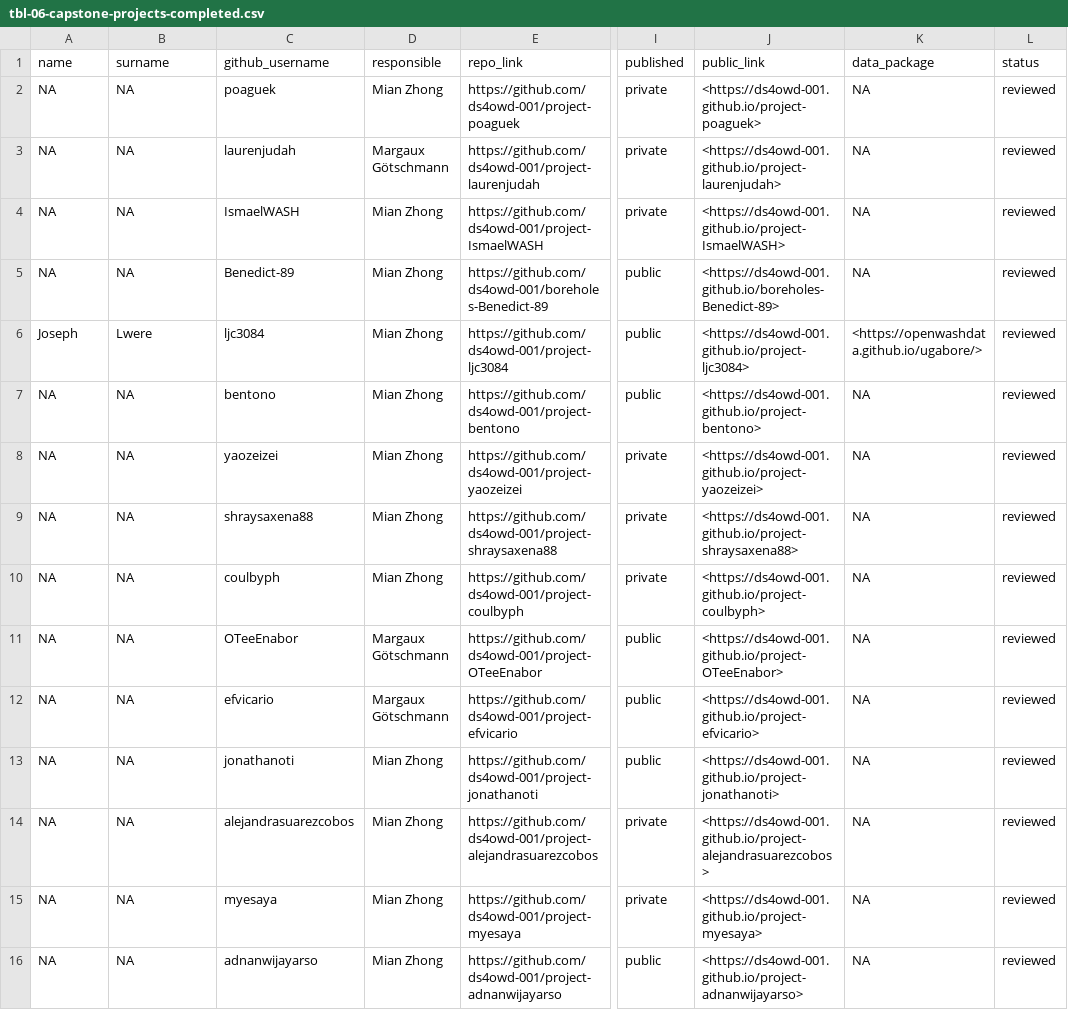
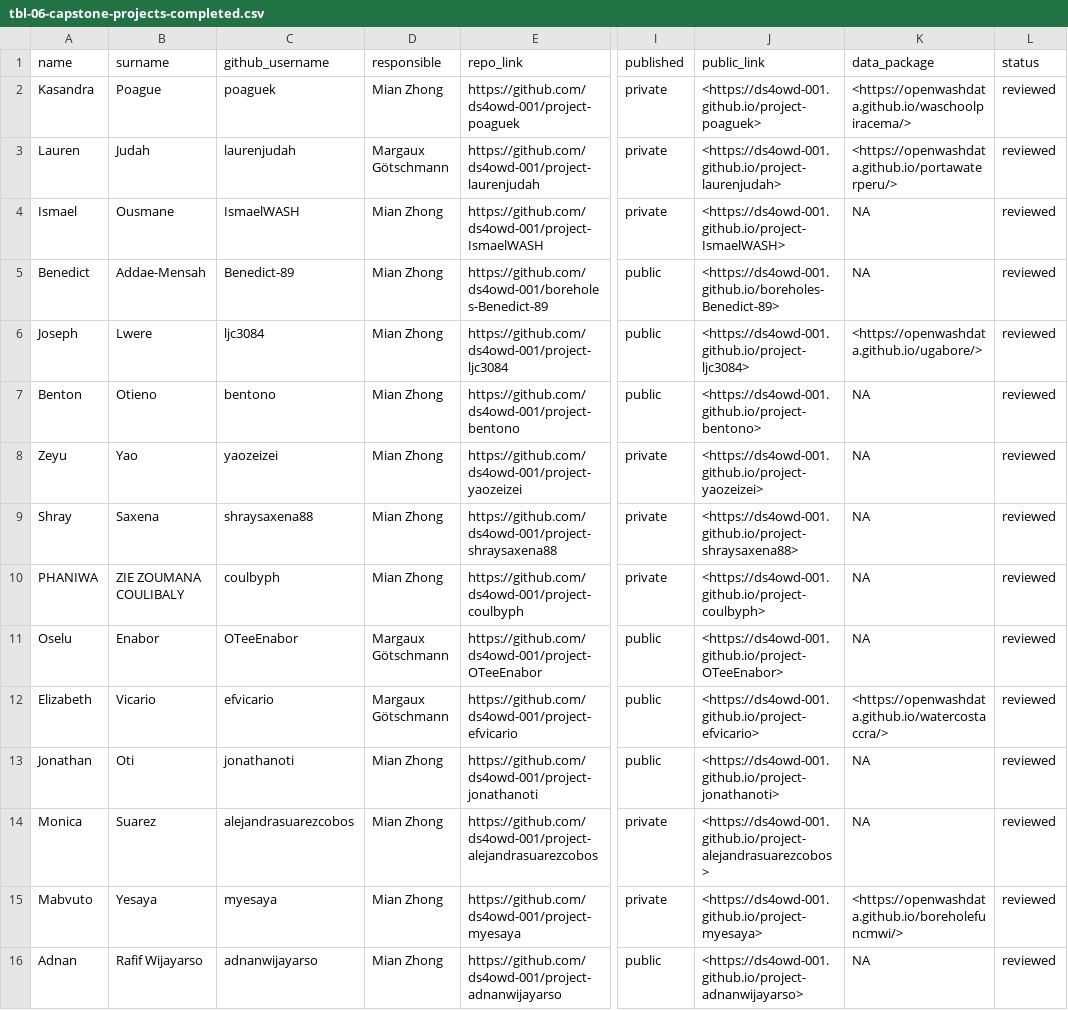
Before and after one commit to openwashdata/website, a CSV file: pages/academy/graduates/data/tbl-06-capstone-projects-completed.csv, drawn as a sheet; only a part is shown, gaps mark what is left out; the diff covers the shown part only; the diff names each change by its address in the sheet, - before the commit and + after, or states it on an @@ line.

Commit message:
fix typo and align column length

```diff
--- a/pages/academy/graduates/data/tbl-06-capstone-projects-completed.csv
+++ b/pages/academy/graduates/data/tbl-06-capstone-projects-completed.csv
-A2 (name): NA
+A2 (name): Kasandra
-B2 (surname): NA
+B2 (surname): Poague
-K2 (data_package): NA
+K2 (data_package): <https://openwashdata.github.io/waschoolpiracema/>
-A3 (name): NA
+A3 (name): Lauren
-B3 (surname): NA
+B3 (surname): Judah
-K3 (data_package): NA
+K3 (data_package): <https://openwashdata.github.io/portawaterperu/>
-A4 (name): NA
+A4 (name): Ismael
-B4 (surname): NA
+B4 (surname): Ousmane
-A5 (name): NA
+A5 (name): Benedict
-B5 (surname): NA
+B5 (surname): Addae-Mensah
-A7 (name): NA
+A7 (name): Benton
-B7 (surname): NA
+B7 (surname): Otieno
-A8 (name): NA
+A8 (name): Zeyu
-B8 (surname): NA
+B8 (surname): Yao
-A9 (name): NA
+A9 (name): Shray
-B9 (surname): NA
+B9 (surname): Saxena
-A10 (name): NA
+A10 (name): PHANIWA
-B10 (surname): NA
+B10 (surname): ZIE ZOUMANA COULIBALY
-A11 (name): NA
+A11 (name): Oselu
-B11 (surname): NA
+B11 (surname): Enabor
-A12 (name): NA
+A12 (name): Elizabeth
-B12 (surname): NA
+B12 (surname): Vicario
-K12 (data_package): NA
+K12 (data_package): <https://openwashdata.github.io/watercostaccra/>
-A13 (name): NA
+A13 (name): Jonathan
-B13 (surname): NA
+B13 (surname): Oti
-A14 (name): NA
+A14 (name): Monica
-B14 (surname): NA
+B14 (surname): Suarez
-A15 (name): NA
+A15 (name): Mabvuto
-B15 (surname): NA
+B15 (surname): Yesaya
-K15 (data_package): NA
+K15 (data_package): <https://openwashdata.github.io/boreholefuncmwi/>
-A16 (name): NA
+A16 (name): Adnan
-B16 (surname): NA
+B16 (surname): Rafif Wijayarso
```
Also changed, not shown: 10 edited cells elsewhere in this file, 6 other files.
